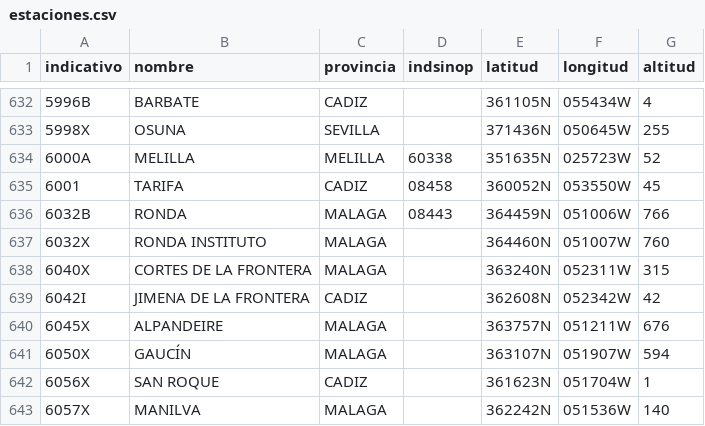
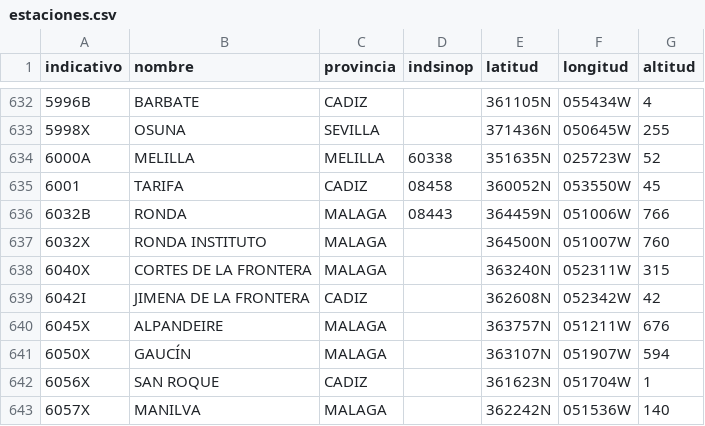
Before and after one commit to prestigyo/refugio-climatico, a CSV file: aemet-temperaturas/datos/estaciones.csv, drawn as a sheet; only a part is shown, gaps mark what is left out; the diff names each change by its address in the sheet, - before the commit and + after, or states it on an @@ line.

```diff
--- a/aemet-temperaturas/datos/estaciones.csv
+++ b/aemet-temperaturas/datos/estaciones.csv
-E637 (latitud): 364460N
+E637 (latitud): 364500N
```
Also changed, not shown: aemet-temperaturas/metadata.csv, 9 other files.
